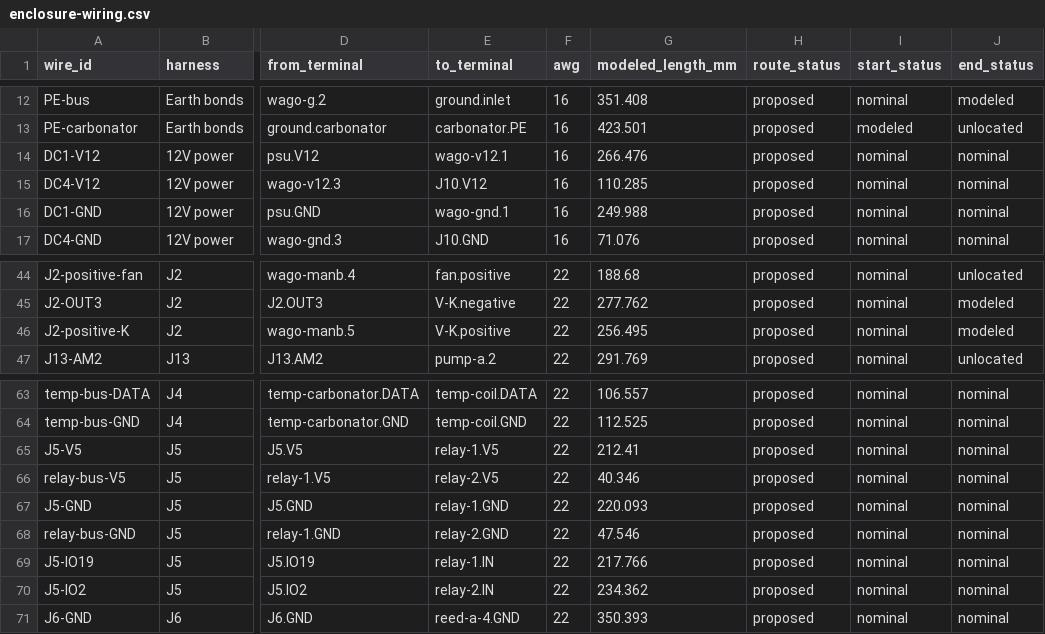
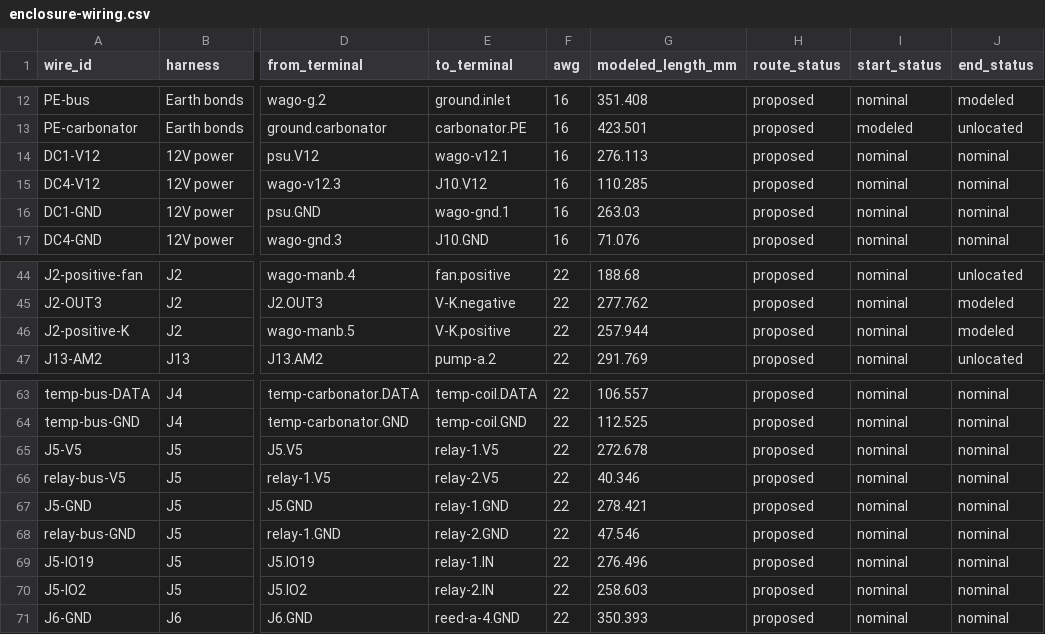
Before and after one commit to derekbreden/homesodamachine, a CSV file: hardware/wiring/enclosure-wiring.csv, drawn as a sheet; only a part is shown, gaps mark what is left out; the diff names each change by its address in the sheet, - before the commit and + after, or states it on an @@ line.

Commit message:
Add integral tube snaps and fitted cable hooks to back-top
Four tube clips and three cable hooks join the existing roof and walls. Seven
insulated wire routes pass through their matched seats while retaining terminal
positions. Use the selected C2 6.35 mm bore and the accepted 16 mm 4P ribbon seat.

Session: Snap fits
Derek: "Please go ahead and implement both the cable clips and the tube snaps."
Derek: "Place them everywhere we need them and they have room. Your goal is simple, not complex. Less awkwardness. Overall beauty. Individual beauty."
Derek: "C2 with 6.35 is my preferred size from that test print."
Derek: "On the cable clips, the smaller size works well, and the 4P cable fits perfectly."

```diff
--- a/hardware/wiring/enclosure-wiring.csv
+++ b/hardware/wiring/enclosure-wiring.csv
-G14 (modeled_length_mm): 266.476
+G14 (modeled_length_mm): 276.113
-G16 (modeled_length_mm): 249.988
+G16 (modeled_length_mm): 263.03
-G46 (modeled_length_mm): 256.495
+G46 (modeled_length_mm): 257.944
-G65 (modeled_length_mm): 212.41
+G65 (modeled_length_mm): 272.678
-G67 (modeled_length_mm): 220.093
+G67 (modeled_length_mm): 278.421
-G69 (modeled_length_mm): 217.766
+G69 (modeled_length_mm): 276.496
-G70 (modeled_length_mm): 234.362
+G70 (modeled_length_mm): 258.603
```
Also changed, not shown: 29 other files.
